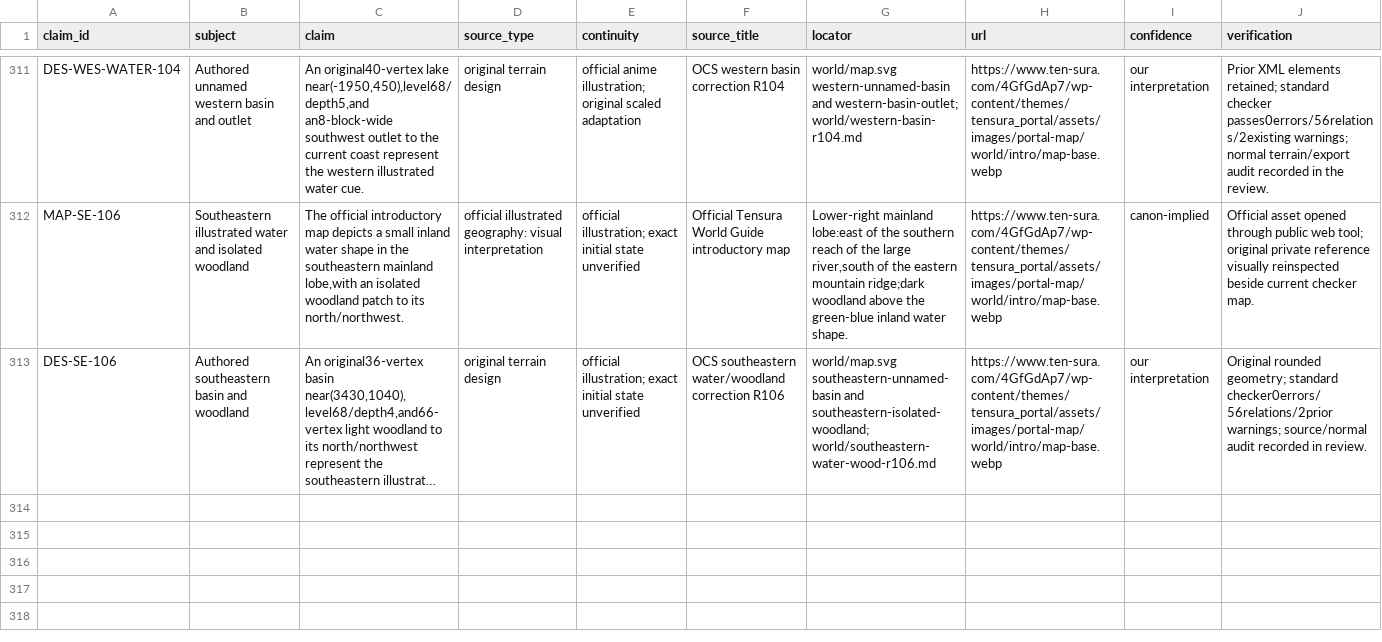
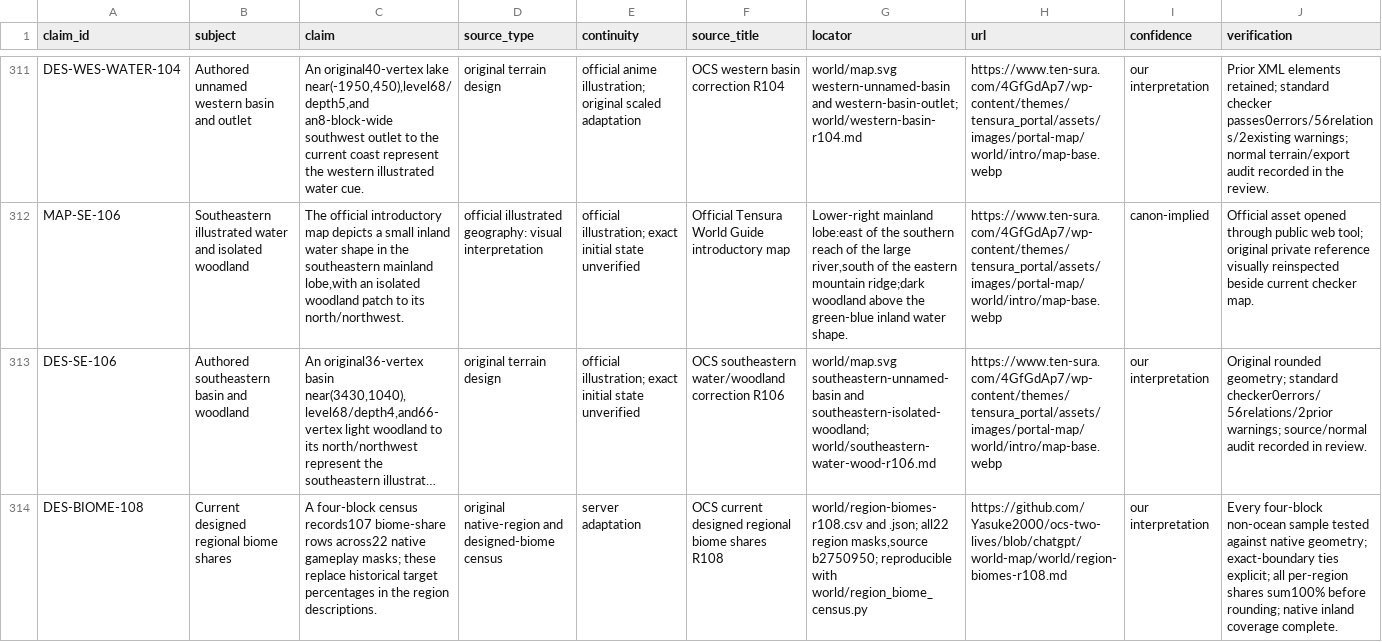
Before and after one commit to Yasuke2000/ocs-two-lives, a CSV file: docs/research/tensura-world-2026-11-19/geography-facts.csv, drawn as a sheet; only a part is shown, gaps mark what is left out; long unchanged cells end in …; rows hold the shown columns only; the diff names each change by its address in the sheet, - before the commit and + after, or states it on an @@ line.

Commit message:
Replace stale region biome targets with measured design shares

```diff
--- a/docs/research/tensura-world-2026-11-19/geography-facts.csv
+++ b/docs/research/tensura-world-2026-11-19/geography-facts.csv
+row 314: DES-BIOME-108 | Current designed regional biome shares | A four-block census records107 biome-share rows across22 native gameplay masks; these replace historical target percentages in the region descriptions. | original native-region and designed-biome census | server adaptation | OCS current designed regional biome shares R108 | world/region-biomes-r108.csv and .json; all22 region masks,source b2750950; reproducible with world/region_biome_census.py | https://github.com/Yasuke2000/ocs-two-lives/blob/chatgpt/world-map/world/region-biomes-r108.md | our interpretation | Every four-block non-ocean sample tested against native geometry; exact-boundary ties explicit; all per-region shares sum100% before rounding; native inland coverage complete.
```
Also changed, not shown: docs/research/tensura-world-2026-11-19/source-access.csv, 12 other files.
